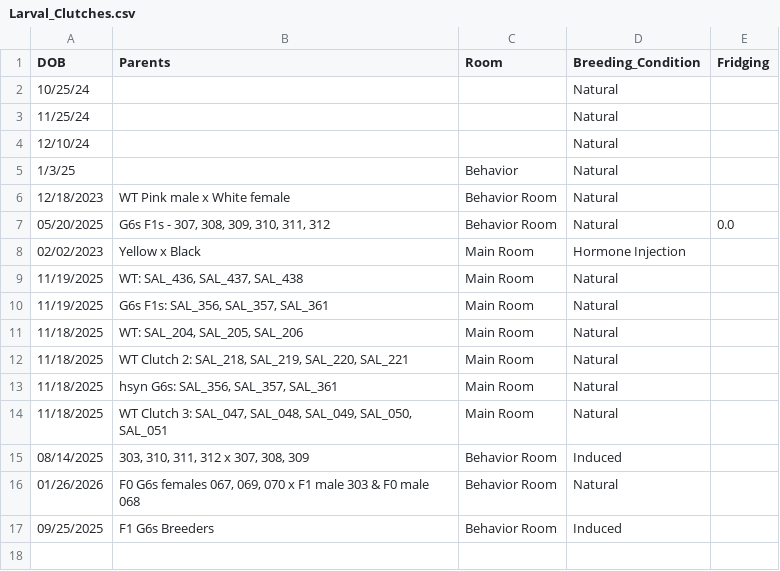
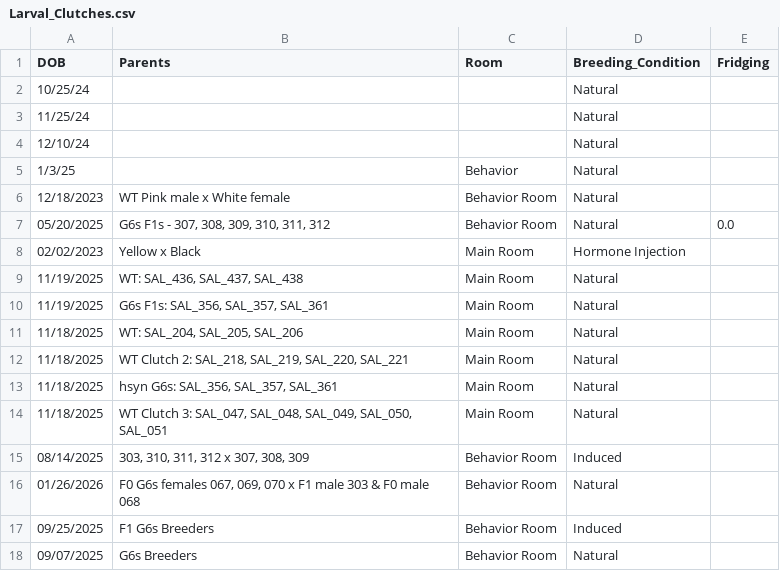
Before and after one commit to jamiewoych/pleuro-parser, a CSV file: Larval_Clutches.csv, drawn as a sheet; the diff names each change by its address in the sheet, - before the commit and + after, or states it on an @@ line.

```diff
--- a/Larval_Clutches.csv
+++ b/Larval_Clutches.csv
+row 18: 09/07/2025 | G6s Breeders | Behavior Room | Natural
```
Also changed, not shown: 1 other file.
